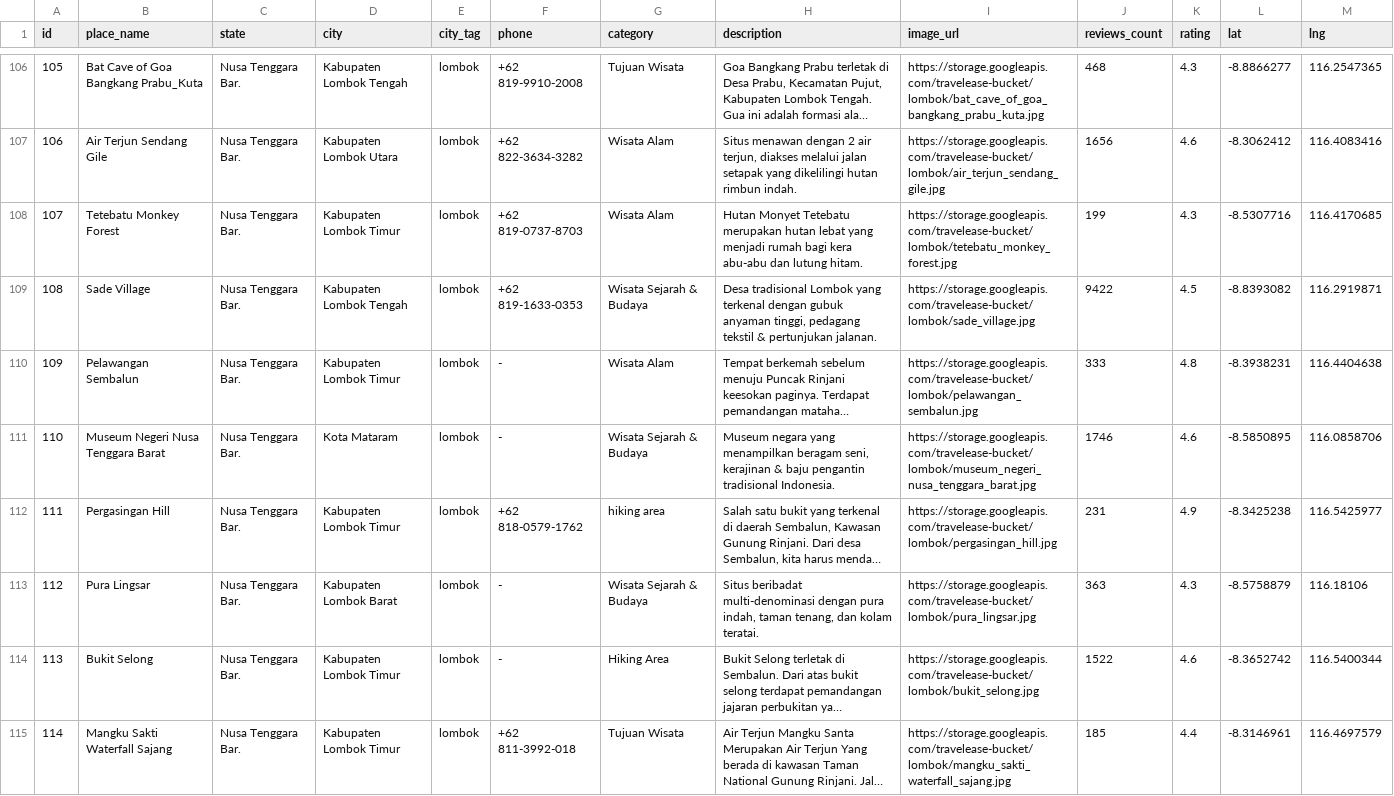
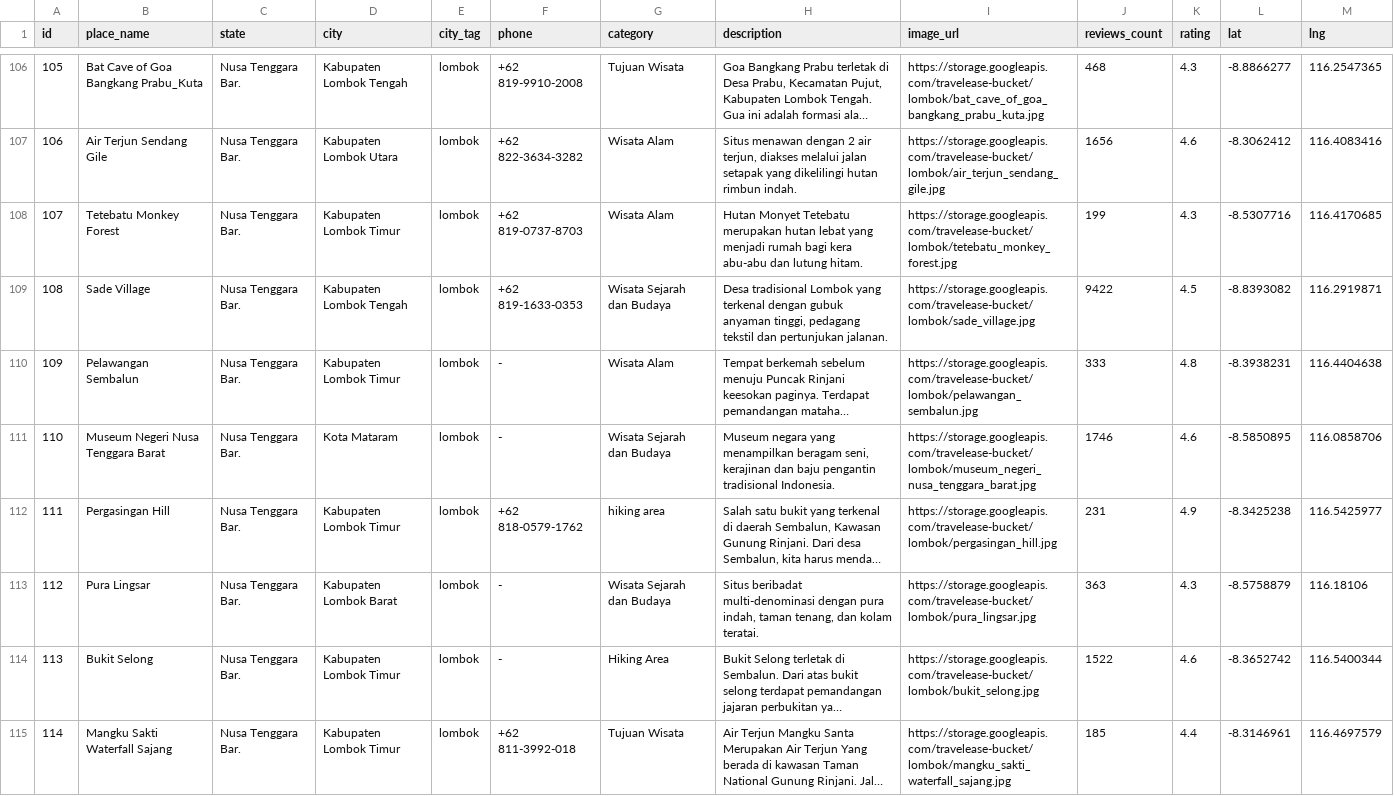
Before and after one commit to yuliarha/C242-PS195, a CSV file: datasets/destinations_db.csv, drawn as a sheet; only a part is shown, gaps mark what is left out; long unchanged cells end in …; the diff covers the shown part only; the diff names each change by its address in the sheet, - before the commit and + after, or states it on an @@ line.

```diff
--- a/datasets/destinations_db.csv
+++ b/datasets/destinations_db.csv
-G109 (category): Wisata Sejarah & Budaya
+G109 (category): Wisata Sejarah dan Budaya
-H109 (description): …pedagang tekstil & pertunjukan jalanan.
+H109 (description): …pedagang tekstil dan pertunjukan jalanan.
-G111 (category): Wisata Sejarah & Budaya
+G111 (category): Wisata Sejarah dan Budaya
-H111 (description): …seni, kerajinan & baju pengantin…
+H111 (description): …seni, kerajinan dan baju pengantin…
-G113 (category): Wisata Sejarah & Budaya
+G113 (category): Wisata Sejarah dan Budaya
```
Also changed, not shown: 68 edited cells elsewhere in this file, 2 other files.
